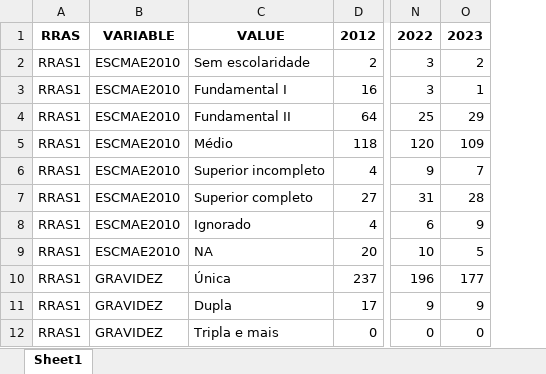
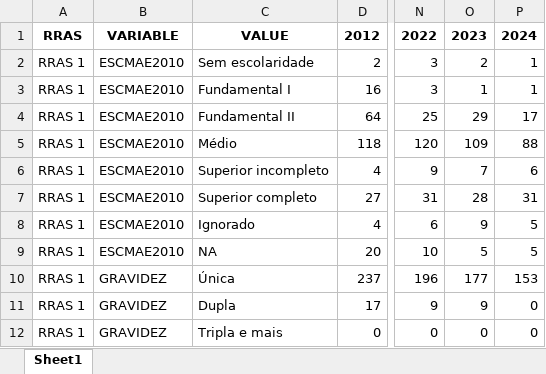
Before and after one commit to VCnavi/IC_prematuridade, an Excel workbook: f2_tabelas/tabela_obitos_por_variavel_ano_e_rras.xlsx, sheet Sheet1, drawn as a sheet; only a part is shown, gaps mark what is left out; values as stored, in another font and other column widths than the file's, no borders; removed rows and columns are numbered as before the commit, all else as after; the diff covers the shown part only; the diff names each change by its address in the sheet, - before the commit and + after, or states it on an @@ line.

```diff
--- a/f2_tabelas/tabela_obitos_por_variavel_ano_e_rras.xlsx (sheet Sheet1)
+++ b/f2_tabelas/tabela_obitos_por_variavel_ano_e_rras.xlsx (sheet Sheet1)
-column A, rows 1-12: RRAS | RRAS1 | RRAS1 | RRAS1 | RRAS1 | RRAS1 | RRAS1 | RRAS1 | RRAS1 | RRAS1 | RRAS1 | RRAS1
+column A, rows 1-12: RRAS | RRAS 1 | RRAS 1 | RRAS 1 | RRAS 1 | RRAS 1 | RRAS 1 | RRAS 1 | RRAS 1 | RRAS 1 | RRAS 1 | RRAS 1
+column P, rows 1-12: 2024 | 1 | 1 | 17 | 88 | 6 | 31 | 5 | 5 | 153 | 0 | 0
```
Also changed, not shown: 22 added rows, 44 removed rows and 184 moved rows elsewhere in this sheet, f2_tabelas/tabela_obitos_por_ano_e_rras.xlsx, f2_tabelas/tabela_obitos_por_variavel.xlsx, 21 other files.
